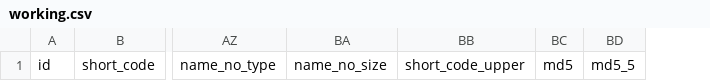
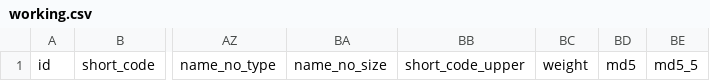
Before and after one commit to oomlout/oomlout_oomp_part_src, a CSV file: collections/oomp_aaa_temp_label/working.csv, drawn as a sheet; only a part is shown, gaps mark what is left out; the diff names each change by its address in the sheet, - before the commit and + after, or states it on an @@ line.

```diff
--- a/collections/oomp_aaa_temp_label/working.csv
+++ b/collections/oomp_aaa_temp_label/working.csv
+column BC, row 1: weight
```
Also changed, not shown: collections/oomp_base/working.csv, collections/oomp_electronic_breakout_board_mcu_atmega328_shennie/working.csv, 17 other files.
